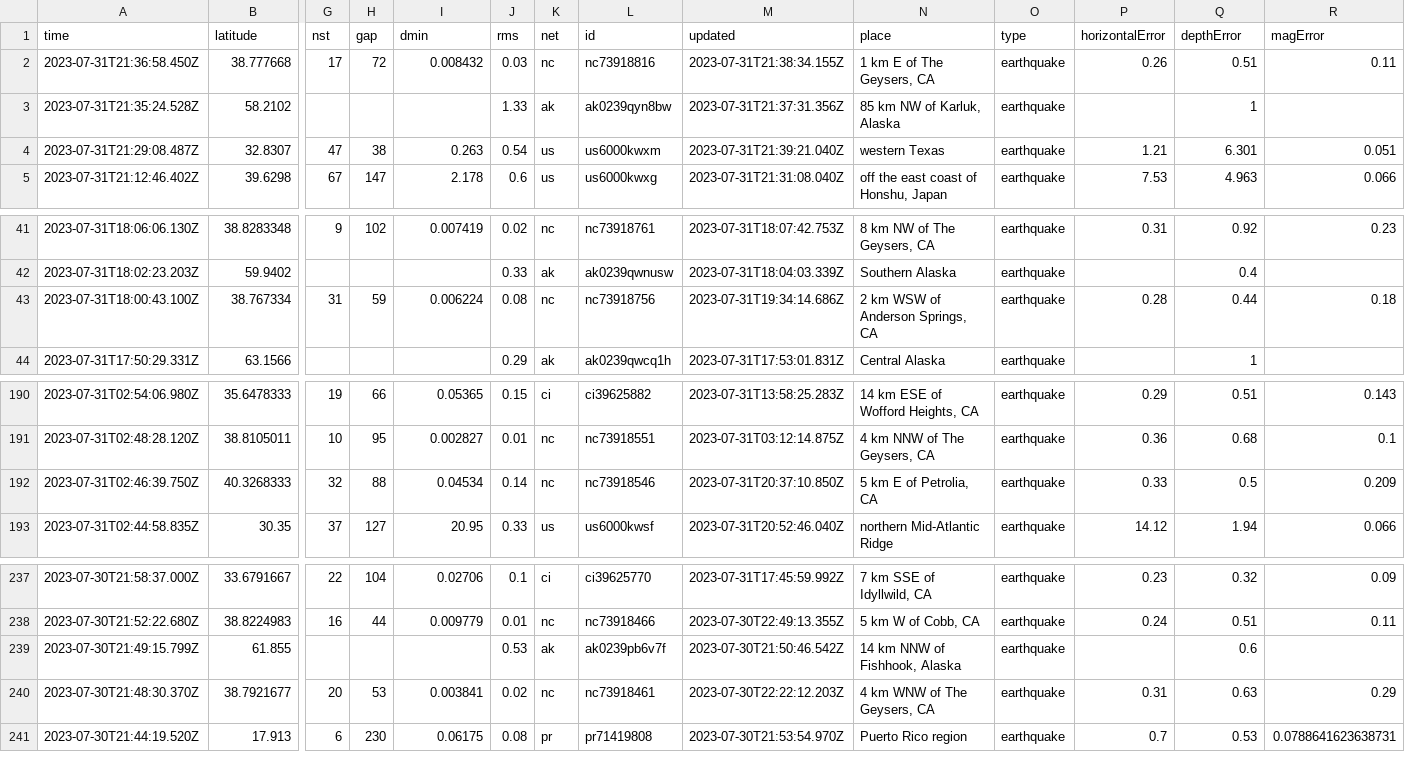
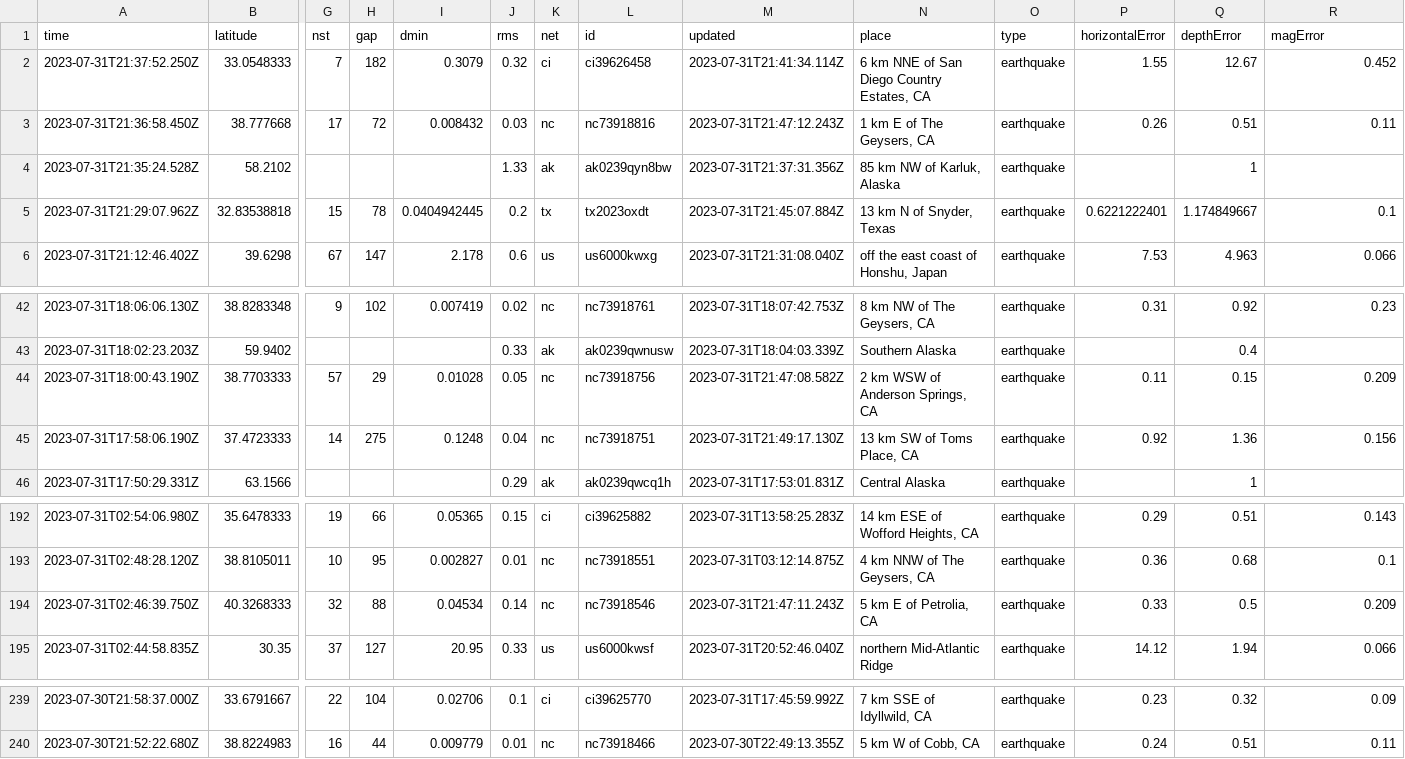
Before and after one commit to sabrinamochi/github-actions, a CSV file: usgs_current.csv, drawn as a sheet; only a part is shown, gaps mark what is left out; removed rows and columns are numbered as before the commit, all else as after; rows hold the shown columns only; the diff names each change by its address in the sheet, - before the commit and + after, or states it on an @@ line.

```diff
--- a/usgs_current.csv
+++ b/usgs_current.csv
+row 2: 2023-07-31T21:37:52.250Z | 33.0548333 | 7 | 182 | 0.3079 | 0.32 | ci | ci39626458 | 2023-07-31T21:41:34.114Z | 6 km NNE of San Diego Country Estates, CA | earthquake | 1.55 | 12.67 | 0.452
-M3 (updated): 2023-07-31T21:38:34.155Z
+M3 (updated): 2023-07-31T21:47:12.243Z
-row 4: 2023-07-31T21:29:08.487Z | 32.8307 | 47 | 38 | 0.263 | 0.54 | us | us6000kwxm | 2023-07-31T21:39:21.040Z | western Texas | earthquake | 1.21 | 6.301 | 0.051
+row 5: 2023-07-31T21:29:07.962Z | 32.83538818 | 15 | 78 | 0.0404942445 | 0.2 | tx | tx2023oxdt | 2023-07-31T21:45:07.884Z | 13 km N of Snyder, Texas | earthquake | 0.6221222401 | 1.174849667 | 0.1
-row 43: 2023-07-31T18:00:43.100Z | 38.767334 | 31 | 59 | 0.006224 | 0.08 | nc | nc73918756 | 2023-07-31T19:34:14.686Z | 2 km WSW of Anderson Springs, CA | earthquake | 0.28 | 0.44 | 0.18
+row 44: 2023-07-31T18:00:43.190Z | 38.7703333 | 57 | 29 | 0.01028 | 0.05 | nc | nc73918756 | 2023-07-31T21:47:08.582Z | 2 km WSW of Anderson Springs, CA | earthquake | 0.11 | 0.15 | 0.209
+row 45: 2023-07-31T17:58:06.190Z | 37.4723333 | 14 | 275 | 0.1248 | 0.04 | nc | nc73918751 | 2023-07-31T21:49:17.130Z | 13 km SW of Toms Place, CA | earthquake | 0.92 | 1.36 | 0.156
-M194 (updated): 2023-07-31T20:37:10.850Z
+M194 (updated): 2023-07-31T21:47:11.243Z
-row 239: 2023-07-30T21:49:15.799Z | 61.855 |  |  |  | 0.53 | ak | ak0239pb6v7f | 2023-07-30T21:50:46.542Z | 14 km NNW of Fishhook, Alaska | earthquake |  | 0.6
-row 240: 2023-07-30T21:48:30.370Z | 38.7921677 | 20 | 53 | 0.003841 | 0.02 | nc | nc73918461 | 2023-07-30T22:22:12.203Z | 4 km WNW of The Geysers, CA | earthquake | 0.31 | 0.63 | 0.29
-row 241: 2023-07-30T21:44:19.520Z | 17.913 | 6 | 230 | 0.06175 | 0.08 | pr | pr71419808 | 2023-07-30T21:53:54.970Z | Puerto Rico region | earthquake | 0.7 | 0.53 | 0.0788641623638731
```
